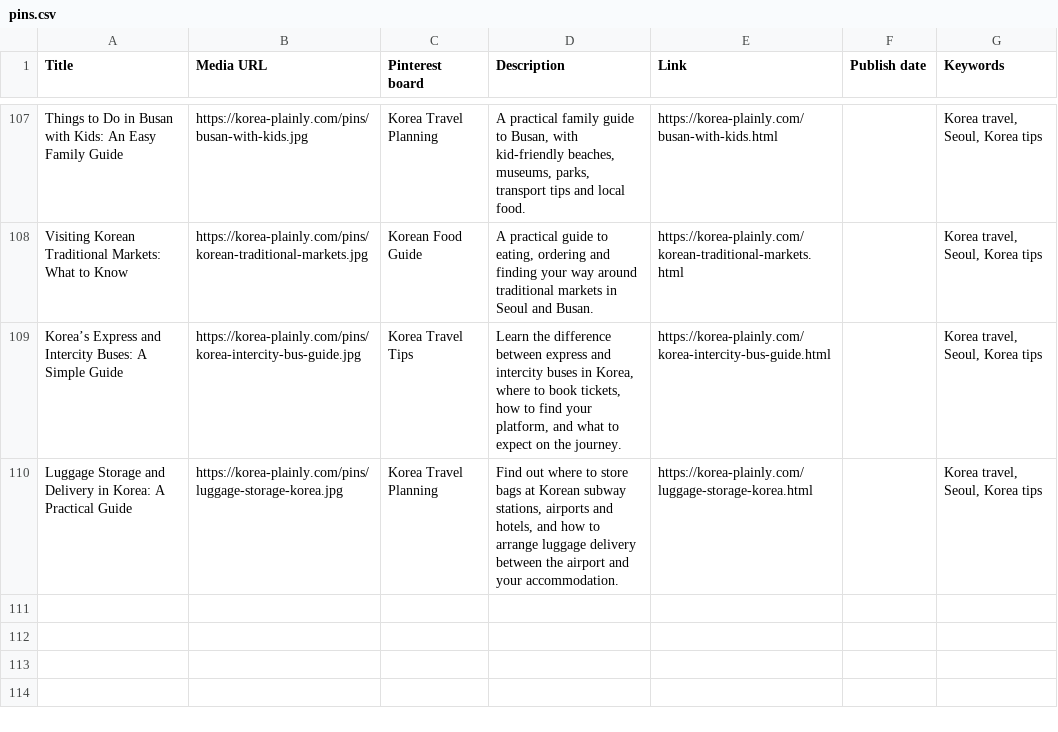
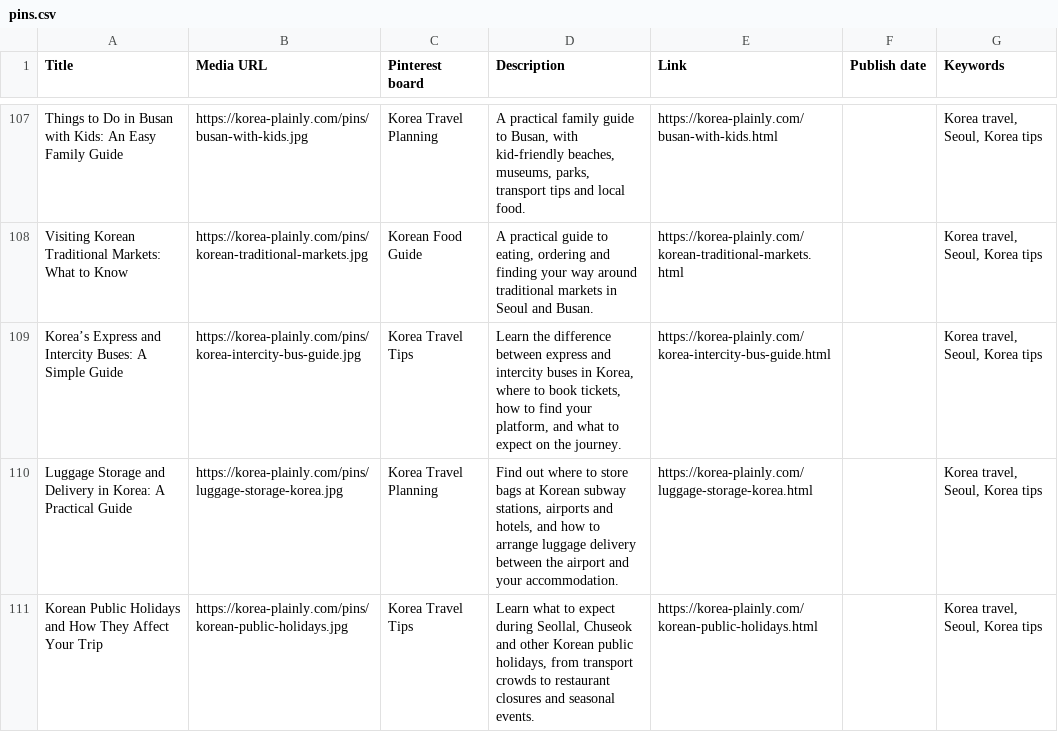
Before and after one commit to JungSuk-Kim/korea-plainly, a CSV file: pins/pins.csv, drawn as a sheet; only a part is shown, gaps mark what is left out.

```diff
--- a/pins/pins.csv
+++ b/pins/pins.csv
@@ -110 +110,2 @@ Korea’s Express and Intercity Buses: A Simple Guide,https://korea-plainly.com/
 Luggage Storage and Delivery in Korea: A Practical Guide,https://korea-plainly.com/pins/luggage-storage-korea.jpg,Korea Travel Planning,"Find out where to store bags at Korean subway stations, airports and hotels, and how to arrange luggage delivery between the airport and your accommodation.",https://korea-plainly.com/luggage-storage-korea.html,,"Korea travel, Seoul, Korea tips"
+Korean Public Holidays and How They Affect Your Trip,https://korea-plainly.com/pins/korean-public-holidays.jpg,Korea Travel Tips,"Learn what to expect during Seollal, Chuseok and other Korean public holidays, from transport crowds to restaurant closures and seasonal events.",https://korea-plainly.com/korean-public-holidays.html,,"Korea travel, Seoul, Korea tips"
```
Also changed, not shown: 20 other files.
